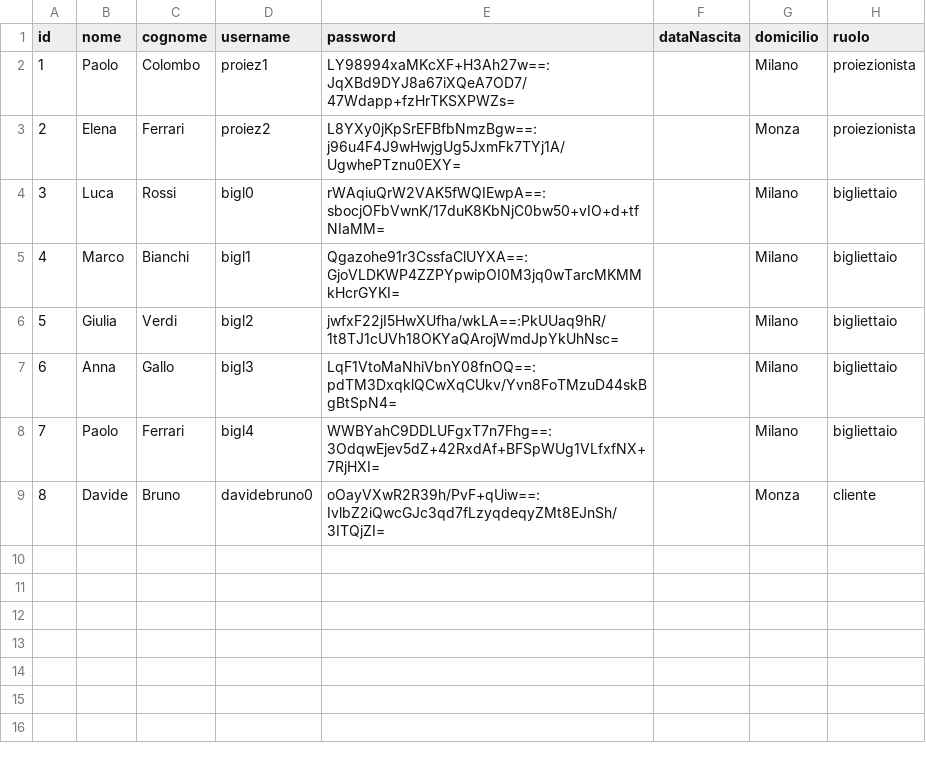
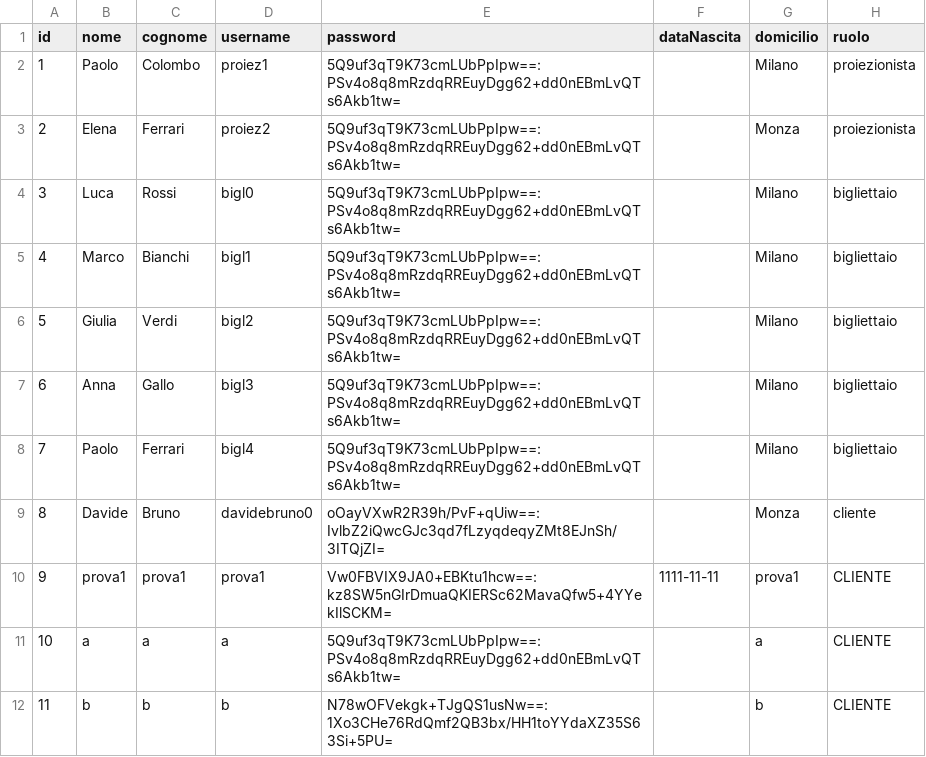
Before and after one commit to moraaad/CineMax, a CSV file: data/utenti.csv, drawn as a sheet.

```diff
--- a/data/utenti.csv
+++ b/data/utenti.csv
@@ -1,9 +1,12 @@
 id,nome,cognome,username,password,dataNascita,domicilio,ruolo
-1,Paolo,Colombo,proiez1,LY98994xaMKcXF+H3Ah27w==:JqXBd9DYJ8a67iXQeA7OD7/47Wdapp+fzHrTKSXPWZs=,,Milano,proiezionista
-2,Elena,Ferrari,proiez2,L8YXy0jKpSrEFBfbNmzBgw==:j96u4F4J9wHwjgUg5JxmFk7TYj1A/UgwhePTznu0EXY=,,Monza,proiezionista
-3,Luca,Rossi,bigl0,rWAqiuQrW2VAK5fWQIEwpA==:sbocjOFbVwnK/17duK8KbNjC0bw50+vIO+d+tfNIaMM=,,Milano,bigliettaio
-4,Marco,Bianchi,bigl1,Qgazohe91r3CssfaClUYXA==:GjoVLDKWP4ZZPYpwipOI0M3jq0wTarcMKMMkHcrGYKI=,,Milano,bigliettaio
-5,Giulia,Verdi,bigl2,jwfxF22jI5HwXUfha/wkLA==:PkUUaq9hR/1t8TJ1cUVh18OKYaQArojWmdJpYkUhNsc=,,Milano,bigliettaio
-6,Anna,Gallo,bigl3,LqF1VtoMaNhiVbnY08fnOQ==:pdTM3DxqklQCwXqCUkv/Yvn8FoTMzuD44skBgBtSpN4=,,Milano,bigliettaio
-7,Paolo,Ferrari,bigl4,WWBYahC9DDLUFgxT7n7Fhg==:3OdqwEjev5dZ+42RxdAf+BFSpWUg1VLfxfNX+7RjHXI=,,Milano,bigliettaio
+1,Paolo,Colombo,proiez1,5Q9uf3qT9K73cmLUbPpIpw==:PSv4o8q8mRzdqRREuyDgg62+dd0nEBmLvQTs6Akb1tw=,,Milano,proiezionista
+2,Elena,Ferrari,proiez2,5Q9uf3qT9K73cmLUbPpIpw==:PSv4o8q8mRzdqRREuyDgg62+dd0nEBmLvQTs6Akb1tw=,,Monza,proiezionista
+3,Luca,Rossi,bigl0,5Q9uf3qT9K73cmLUbPpIpw==:PSv4o8q8mRzdqRREuyDgg62+dd0nEBmLvQTs6Akb1tw=,,Milano,bigliettaio
+4,Marco,Bianchi,bigl1,5Q9uf3qT9K73cmLUbPpIpw==:PSv4o8q8mRzdqRREuyDgg62+dd0nEBmLvQTs6Akb1tw=,,Milano,bigliettaio
+5,Giulia,Verdi,bigl2,5Q9uf3qT9K73cmLUbPpIpw==:PSv4o8q8mRzdqRREuyDgg62+dd0nEBmLvQTs6Akb1tw=,,Milano,bigliettaio
+6,Anna,Gallo,bigl3,5Q9uf3qT9K73cmLUbPpIpw==:PSv4o8q8mRzdqRREuyDgg62+dd0nEBmLvQTs6Akb1tw=,,Milano,bigliettaio
+7,Paolo,Ferrari,bigl4,5Q9uf3qT9K73cmLUbPpIpw==:PSv4o8q8mRzdqRREuyDgg62+dd0nEBmLvQTs6Akb1tw=,,Milano,bigliettaio
 8,Davide,Bruno,davidebruno0,oOayVXwR2R39h/PvF+qUiw==:IvlbZ2iQwcGJc3qd7fLzyqdeqyZMt8EJnSh/3ITQjZI=,,Monza,cliente
+9,prova1,prova1,prova1,Vw0FBVIX9JA0+EBKtu1hcw==:kz8SW5nGIrDmuaQKIERSc62MavaQfw5+4YYekIlSCKM=,1111-11-11,prova1,CLIENTE
+10,a,a,a,5Q9uf3qT9K73cmLUbPpIpw==:PSv4o8q8mRzdqRREuyDgg62+dd0nEBmLvQTs6Akb1tw=,,a,CLIENTE
+11,b,b,b,N78wOFVekgk+TJgQS1usNw==:1Xo3CHe76RdQmf2QB3bx/HH1toYYdaXZ35S63Si+5PU=,,b,CLIENTE
```
Also changed, not shown: data/film.csv, 18 other files.
